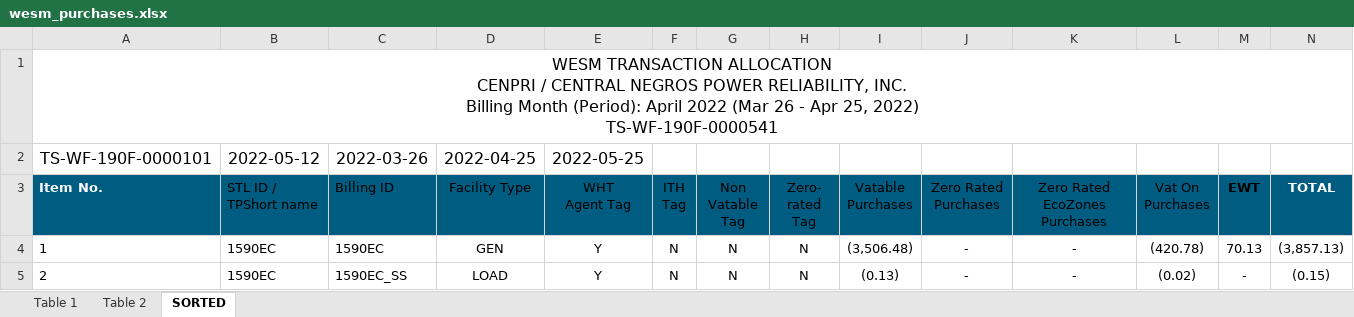
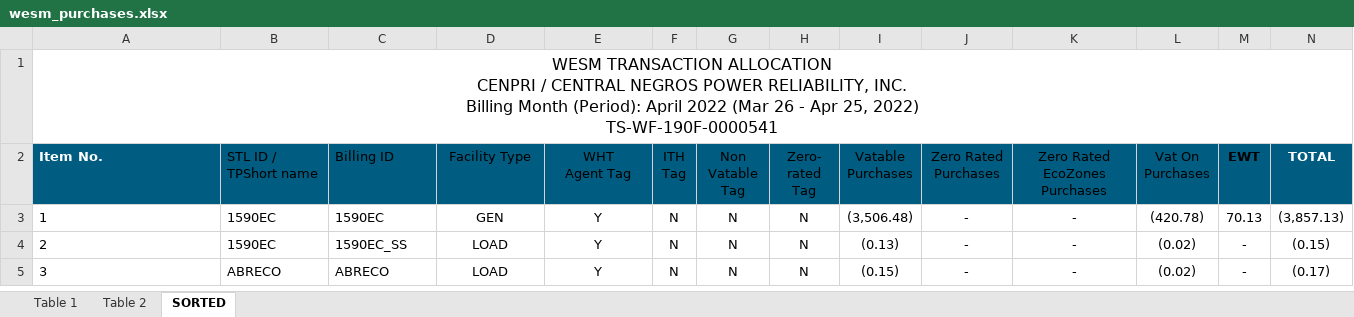
Before and after one commit to JonahBenares/accounting, an Excel workbook: uploads/excel/wesm_purchases.xlsx, sheet SORTED, drawn as a sheet; only a part is shown; the shorter side is filled out with more unchanged rows; values as stored, in another font and other column widths than the file's, no borders; the diff names each change by its address in the sheet, - before the commit and + after, or states it on an @@ line.

```diff
--- a/uploads/excel/wesm_purchases.xlsx (sheet SORTED)
+++ b/uploads/excel/wesm_purchases.xlsx (sheet SORTED)
-row 2: TS-WF-190F-0000101 | 2022-05-12 | 2022-03-26 | 2022-04-25 | 2022-05-25
```
Also changed, not shown: formulas that keep their value, uploads/excel/bulkcollection.xlsm, uploads/excel/wesm_purchases_adjust0.xlsx, 5 other files.
